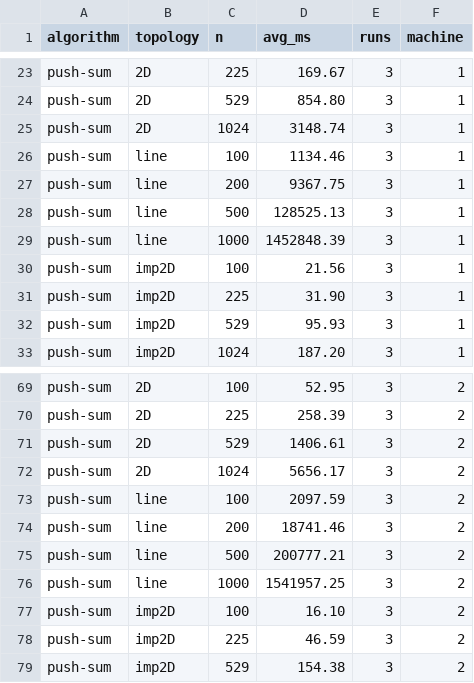
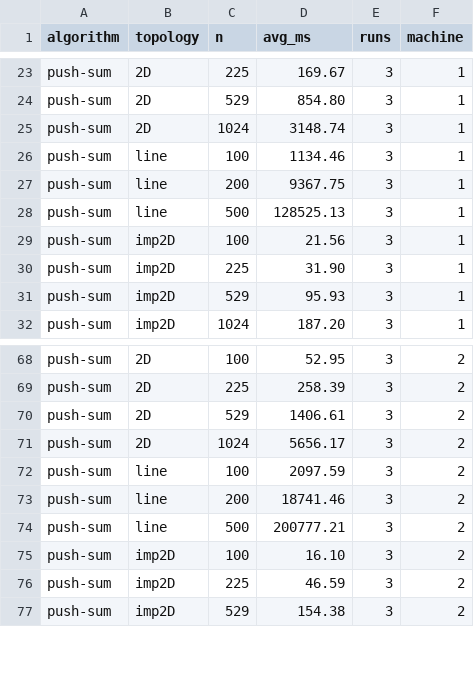
Before and after one commit to Ecstassys/Project_2_GossipSimulator, a CSV file: results.csv, drawn as a sheet; only a part is shown, gaps mark what is left out; the diff names each change by its address in the sheet, - before the commit and + after, or states it on an @@ line.

Commit message:
pushsum typo removed. Convergance condition added in the report. Plots regenerated

```diff
--- a/results.csv
+++ b/results.csv
-row 29: push-sum | line | 1000 | 1452848.39 | 3 | 1
-row 76: push-sum | line | 1000 | 1541957.25 | 3 | 2
```
Also changed, not shown: 3 other files.
